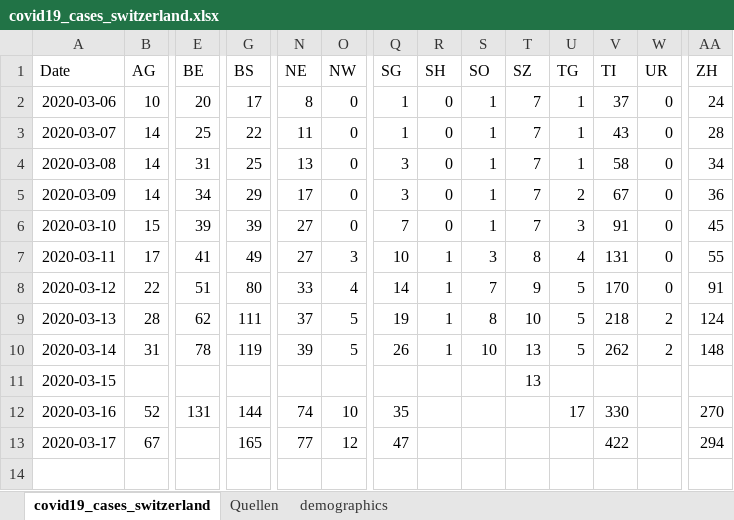
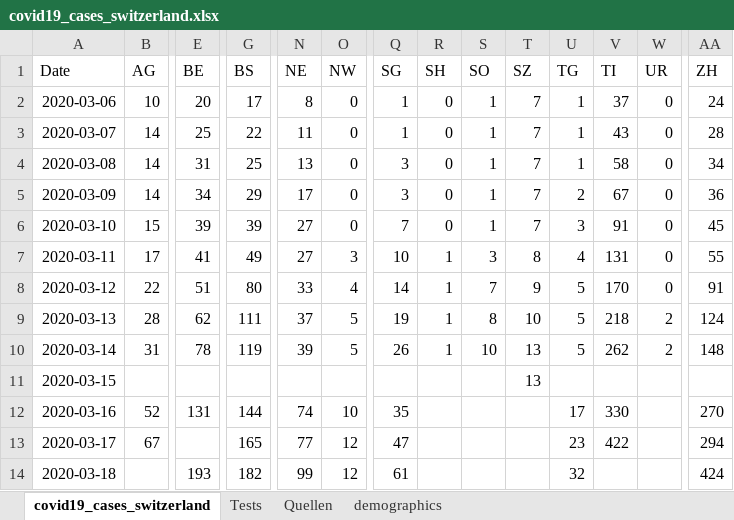
Before and after one commit to stat1x/covid19-cases-switzerland, an Excel workbook: covid19_cases_switzerland.xlsx, sheet covid19_cases_switzerland, drawn as a sheet; only a part is shown, gaps mark what is left out; values as stored, in another font and other column widths than the file's, no borders; rows hold the shown columns only; the diff names each change by its address in the sheet, - before the commit and + after, or states it on an @@ line.

```diff
--- a/covid19_cases_switzerland.xlsx (sheet covid19_cases_switzerland)
+++ b/covid19_cases_switzerland.xlsx (sheet covid19_cases_switzerland)
+sheet tab: Tests
-U13 (TG): (empty)
+U13 (TG): 23
+row 14: 2020-03-18 |  | 193 | 182 | 99 | 12 | 61 |  |  |  | 32 |  |  | 424
```
Also changed, not shown: sheet Quellen, 2 other files.
